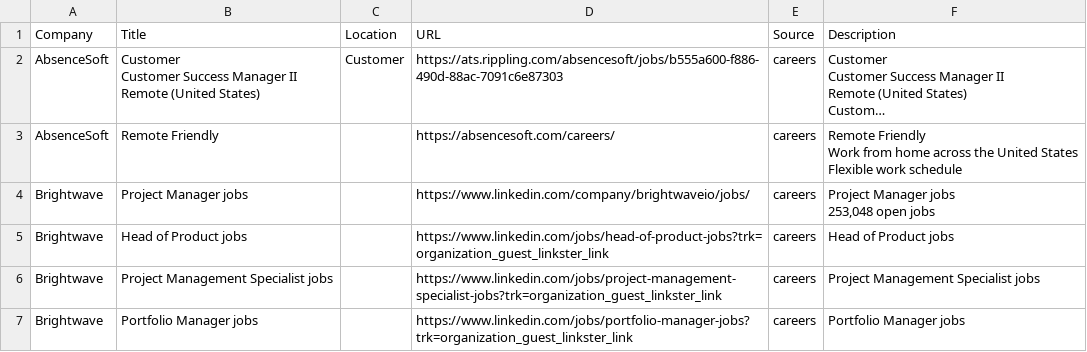
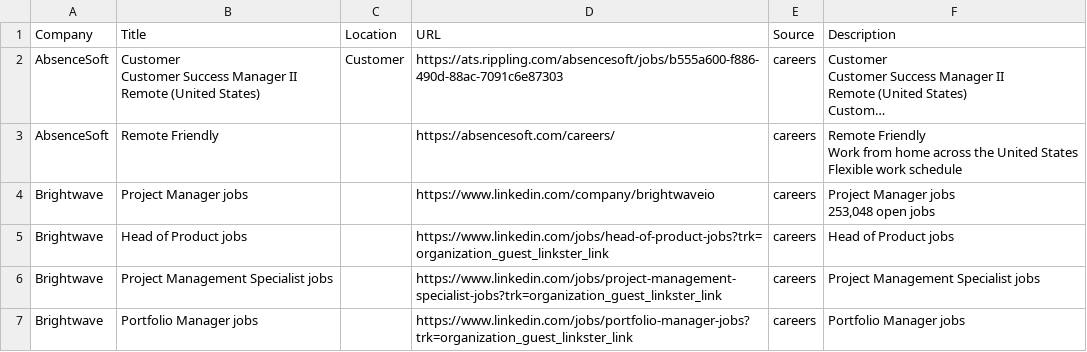
Before and after one commit to starstead/job-scraper, a CSV file: results/target_jobs.csv, drawn as a sheet; only a part is shown; long unchanged cells end in …; the diff covers the shown part only.

```diff
--- a/results/target_jobs.csv
+++ b/results/target_jobs.csv
@@ -50,12 +50,12 @@ Work from home across the United States
 Flexible work schedule"
-Brightwave,Project Manager jobs,,https://www.linkedin.com/company/brightwaveio/jobs/,careers,"Project Manager jobs
-
-
-
-
-
-
-
-
-        253,048 open jobs"
+Brightwave,Project Manager jobs,,https://www.linkedin.com/company/brightwaveio,careers,"Project Manager jobs
+
+
+
+
+
+
+
+
+        253,048 open jobs"
 Brightwave,Head of Product jobs,,https://www.linkedin.com/jobs/head-of-product-jobs?trk=organization_guest_linkster_link,careers,Head of Product jobs
```
Also changed, not shown: 4 added rows, 1 removed row, 1 moved row and 2 edited cells elsewhere in this file, 1 other file.
